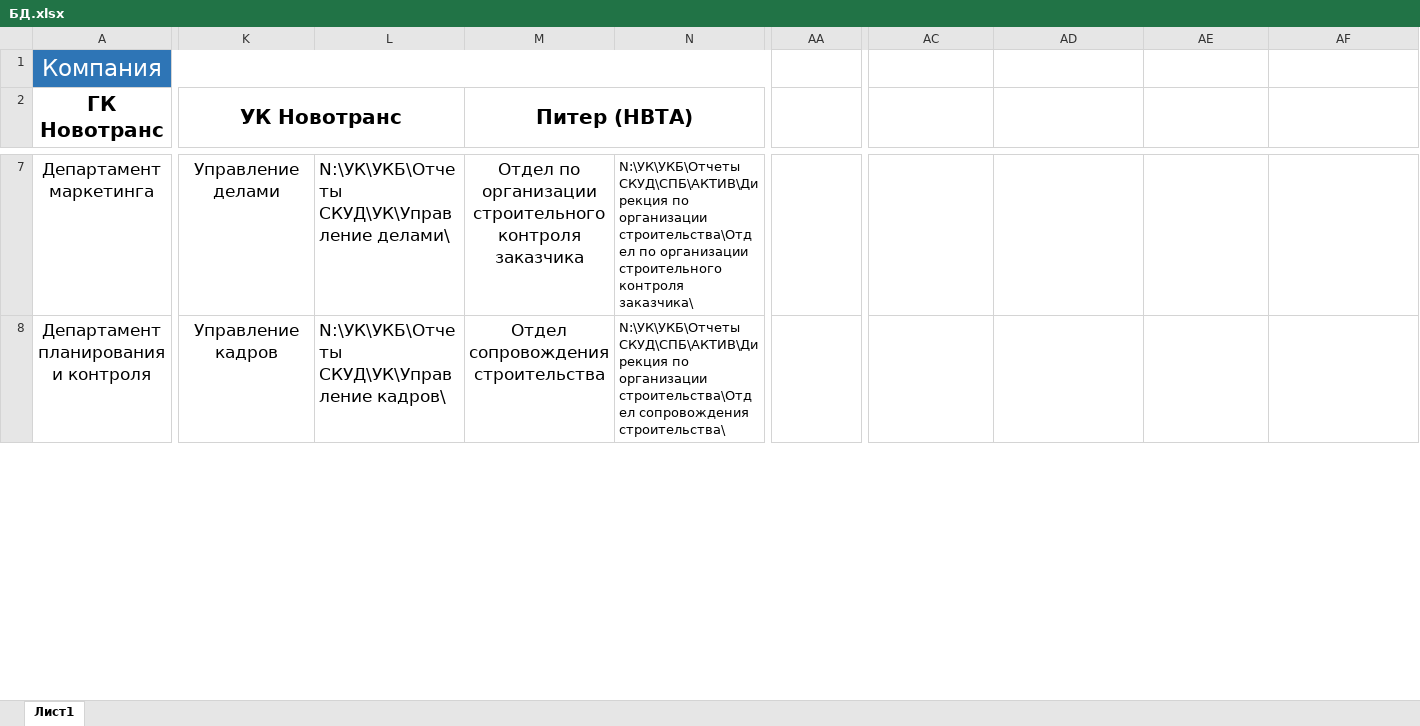
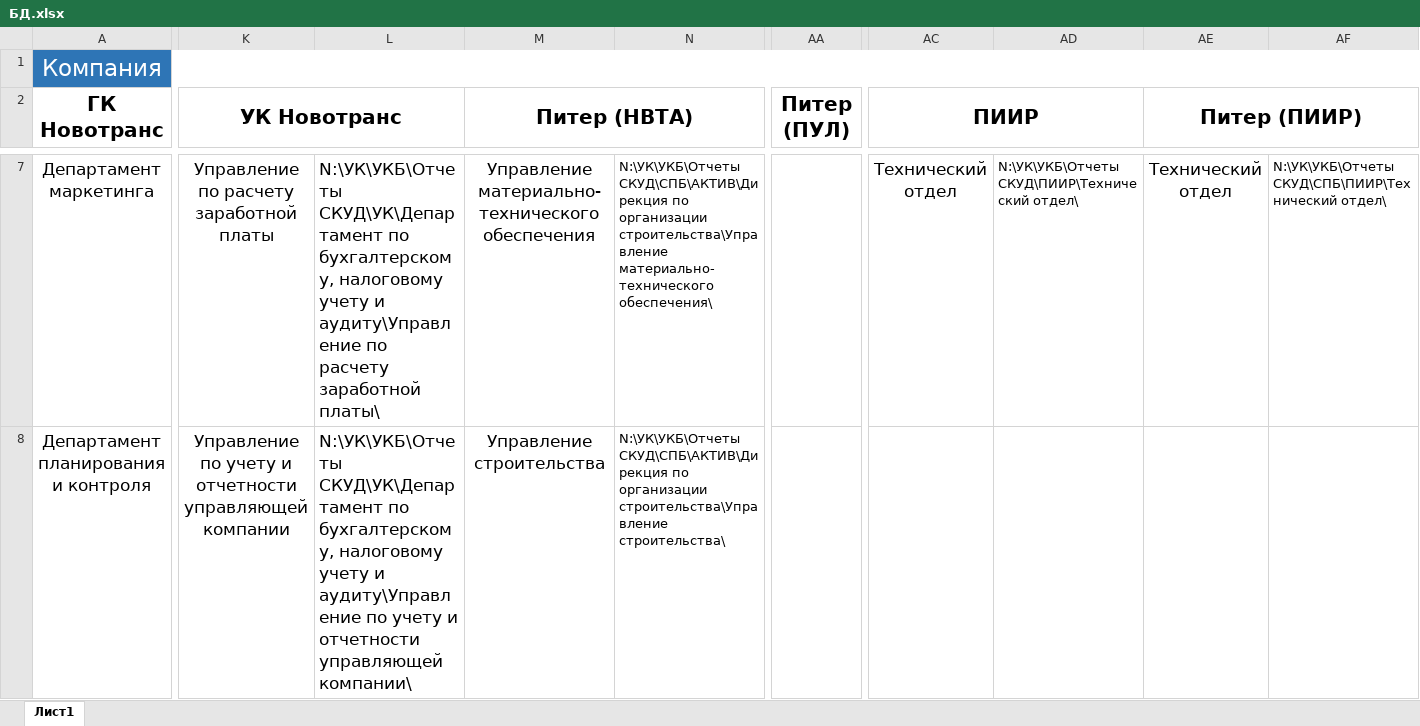
Before and after one commit to Sushken/skud-report-structure, an Excel workbook: БД.xlsx, sheet Лист1, drawn as a sheet; only a part is shown, gaps mark what is left out; values as stored, in another font and other column widths than the file's, no borders; removed rows and columns are numbered as before the commit, all else as after; the diff covers the shown part only; the diff names each change by its address in the sheet, - before the commit and + after, or states it on an @@ line.

```diff
--- a/БД.xlsx (sheet Лист1)
+++ b/БД.xlsx (sheet Лист1)
-A1:Z1 merged
+A1:AF1 merged
-AA1:AF1 fill: none
+AA1:AF1 fill: #2E75B6
-AA2: (empty)
+AA2: Питер (ПУЛ)
+AA2:AB2 merged
-AC2: (empty)
+AC2: ПИИР
+AC2:AD2 merged
-AE2: (empty)
+AE2: Питер (ПИИР)
+AE2:AF2 merged
-K7 (УК Новотранс): Управление делами
+K7 (УК Новотранс): Управление по расчету заработной платы
-L7: N:\УК\УКБ\Отчеты СКУД\УК\Управление делами\
+L7: N:\УК\УКБ\Отчеты СКУД\УК\Департамент по бухгалтерскому, налоговому учету и аудиту\Управление по расчету заработной платы\
-M7 (Питер (НВТА)): Отдел по организации строительного контроля заказчика
+M7 (Питер (НВТА)): Управление материально-технического обеспечения
-N7: …по организации строительства\Отдел по организации строительного контроля заказчика\
+N7: …по организации строительства\Управление материально-технического обеспечения\
-AC7 (ПИИР): (empty)
+AC7 (ПИИР): Технический отдел
-AD7: (empty)
+AD7: N:\УК\УКБ\Отчеты СКУД\ПИИР\Технический отдел\
-AE7 (Питер (ПИИР)): (empty)
+AE7 (Питер (ПИИР)): Технический отдел
-AF7: (empty)
+AF7: N:\УК\УКБ\Отчеты СКУД\СПБ\ПИИР\Технический отдел\
-K8 (УК Новотранс): Управление кадров
+K8 (УК Новотранс): Управление по учету и отчетности управляющей компании
-L8: N:\УК\УКБ\Отчеты СКУД\УК\Управление кадров\
+L8: N:\УК\УКБ\Отчеты СКУД\УК\Департамент по бухгалтерскому, налоговому учету и аудиту\Управление по учету и отчетности управляющей компании\
-M8 (Питер (НВТА)): Отдел сопровождения строительства
+M8 (Питер (НВТА)): Управление строительства
-N8: …по организации строительства\Отдел сопровождения строительства\
+N8: …по организации строительства\Управление строительства\
```
Also changed, not shown: 20 added rows, 2 removed rows, 81 edited cells and cell formats elsewhere in this sheet, 6 other files.
